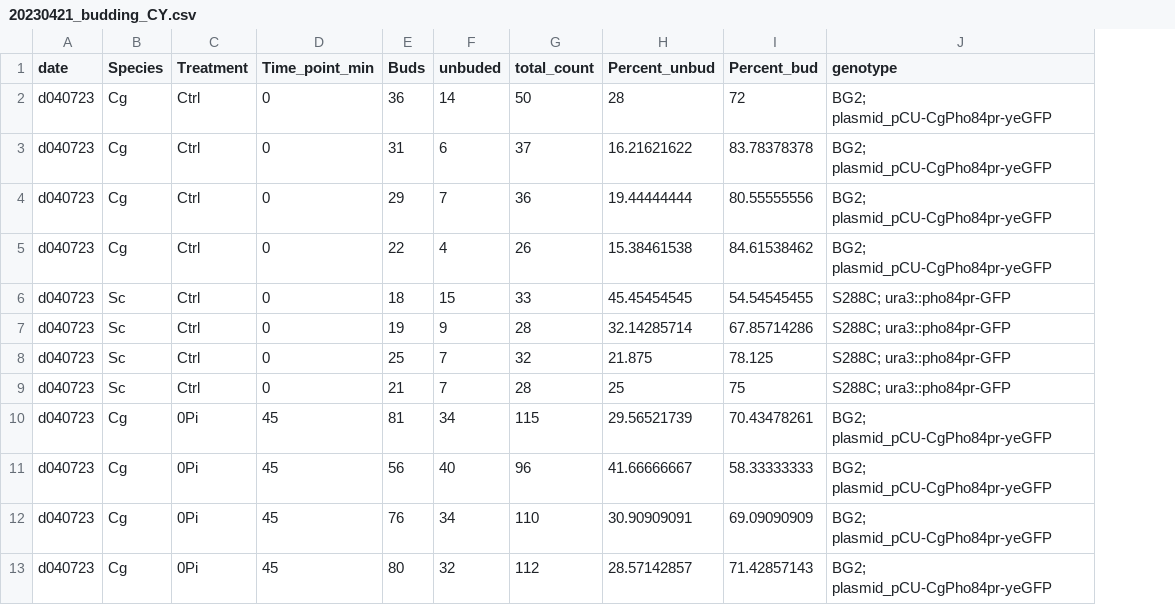
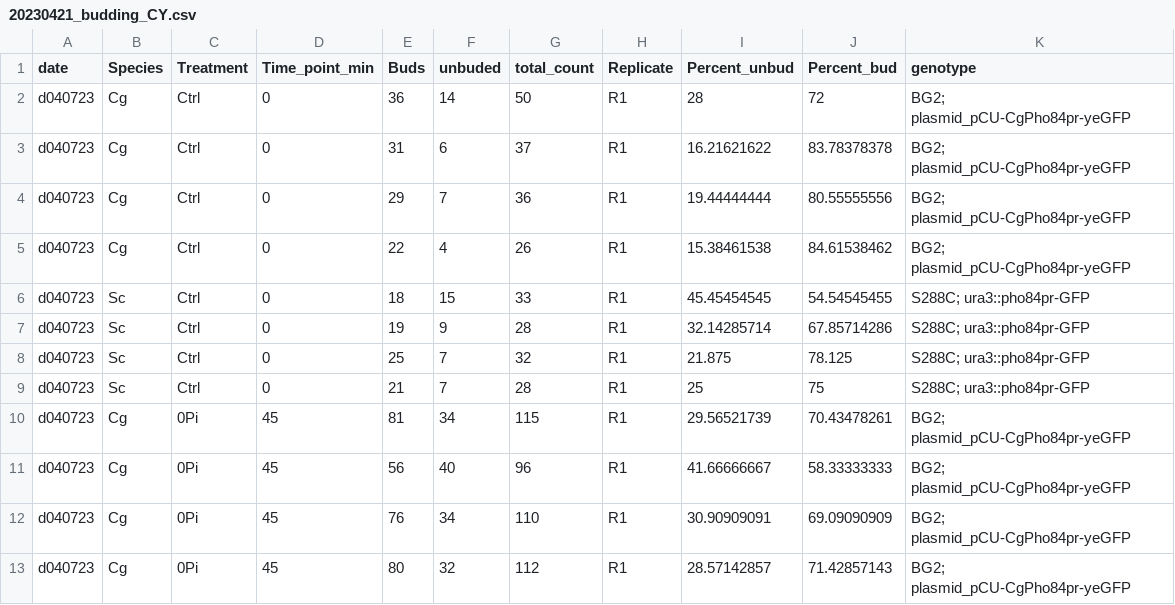
Before and after one commit to binhe-lab/E036-ASR-H2O2, a CSV file: 08-cell-cycle-arrest/input/20230421_budding_CY.csv, drawn as a sheet; only a part is shown; the diff names each change by its address in the sheet, - before the commit and + after, or states it on an @@ line.

Commit message:
add biological replicates info into the raw cell cycle data

```diff
--- a/08-cell-cycle-arrest/input/20230421_budding_CY.csv
+++ b/08-cell-cycle-arrest/input/20230421_budding_CY.csv
+column H (Replicate), rows 2-13: all R1
```
